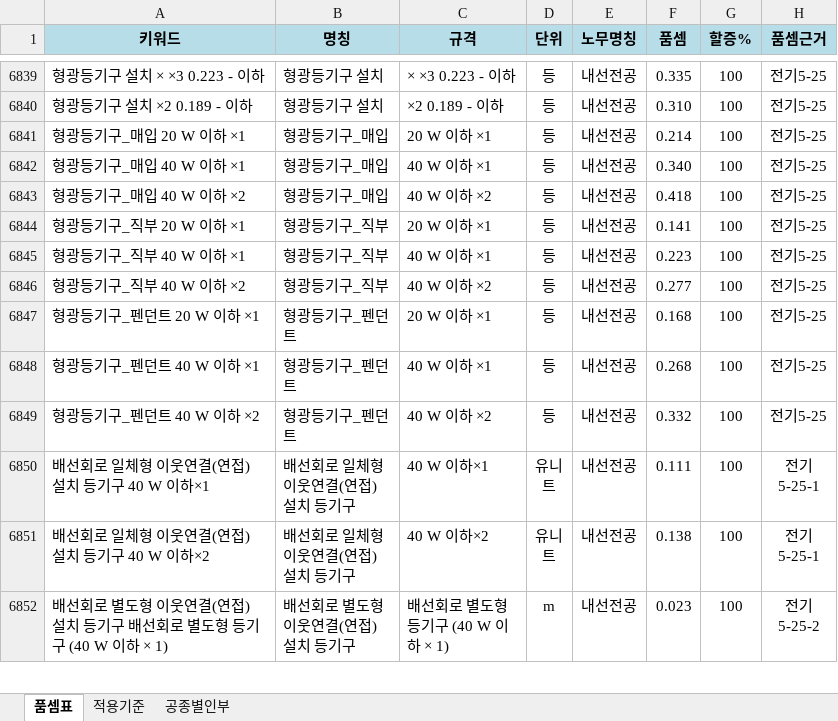
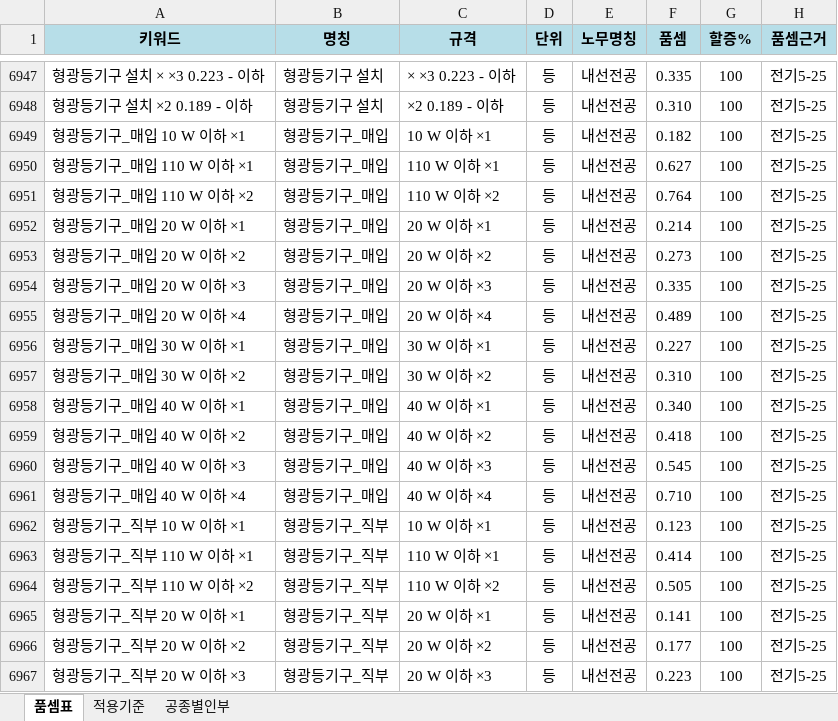
Before and after one commit to ska22110597-afk/jeonki-quantity, an Excel workbook: data/전기_표준품셈.xlsx, sheet 품셈표, drawn as a sheet; only a part is shown, gaps mark what is left out; the shorter side is filled out with more unchanged rows; values as stored, in another font and other column widths than the file's, no borders; the diff covers the shown part only; the diff names each change by its address in the sheet, - before the commit and + after, or states it on an @@ line.

```diff
--- a/data/전기_표준품셈.xlsx (sheet 품셈표)
+++ b/data/전기_표준품셈.xlsx (sheet 품셈표)
+row 6949: 형광등기구_매입 10 W 이하 ×1 | 형광등기구_매입 | 10 W 이하 ×1 | 등 | 내선전공 | 0.182 | 100 | 전기5-25
+row 6950: 형광등기구_매입 110 W 이하 ×1 | 형광등기구_매입 | 110 W 이하 ×1 | 등 | 내선전공 | 0.627 | 100 | 전기5-25
+row 6951: 형광등기구_매입 110 W 이하 ×2 | 형광등기구_매입 | 110 W 이하 ×2 | 등 | 내선전공 | 0.764 | 100 | 전기5-25
+row 6953: 형광등기구_매입 20 W 이하 ×2 | 형광등기구_매입 | 20 W 이하 ×2 | 등 | 내선전공 | 0.273 | 100 | 전기5-25
+row 6954: 형광등기구_매입 20 W 이하 ×3 | 형광등기구_매입 | 20 W 이하 ×3 | 등 | 내선전공 | 0.335 | 100 | 전기5-25
+row 6955: 형광등기구_매입 20 W 이하 ×4 | 형광등기구_매입 | 20 W 이하 ×4 | 등 | 내선전공 | 0.489 | 100 | 전기5-25
+row 6956: 형광등기구_매입 30 W 이하 ×1 | 형광등기구_매입 | 30 W 이하 ×1 | 등 | 내선전공 | 0.227 | 100 | 전기5-25
+row 6957: 형광등기구_매입 30 W 이하 ×2 | 형광등기구_매입 | 30 W 이하 ×2 | 등 | 내선전공 | 0.310 | 100 | 전기5-25
+row 6960: 형광등기구_매입 40 W 이하 ×3 | 형광등기구_매입 | 40 W 이하 ×3 | 등 | 내선전공 | 0.545 | 100 | 전기5-25
+row 6961: 형광등기구_매입 40 W 이하 ×4 | 형광등기구_매입 | 40 W 이하 ×4 | 등 | 내선전공 | 0.710 | 100 | 전기5-25
+row 6962: 형광등기구_직부 10 W 이하 ×1 | 형광등기구_직부 | 10 W 이하 ×1 | 등 | 내선전공 | 0.123 | 100 | 전기5-25
+row 6963: 형광등기구_직부 110 W 이하 ×1 | 형광등기구_직부 | 110 W 이하 ×1 | 등 | 내선전공 | 0.414 | 100 | 전기5-25
+row 6964: 형광등기구_직부 110 W 이하 ×2 | 형광등기구_직부 | 110 W 이하 ×2 | 등 | 내선전공 | 0.505 | 100 | 전기5-25
+row 6966: 형광등기구_직부 20 W 이하 ×2 | 형광등기구_직부 | 20 W 이하 ×2 | 등 | 내선전공 | 0.177 | 100 | 전기5-25
+row 6967: 형광등기구_직부 20 W 이하 ×3 | 형광등기구_직부 | 20 W 이하 ×3 | 등 | 내선전공 | 0.223 | 100 | 전기5-25
```
Also changed, not shown: 172 added rows, 27 removed rows and 56 edited cells elsewhere in this sheet, 6 other files.
